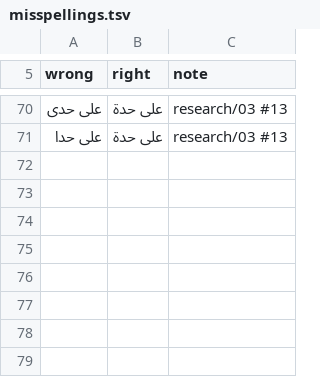
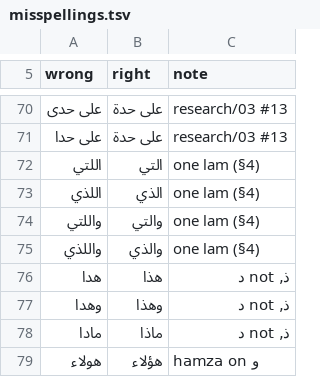
Before and after one commit to anasAsh/Sibawayh, a TSV file: skills/arabic-writing/scripts/data/misspellings.tsv, drawn as a sheet; only a part is shown, gaps mark what is left out.

```diff
--- a/skills/arabic-writing/scripts/data/misspellings.tsv
+++ b/skills/arabic-writing/scripts/data/misspellings.tsv
@@ -71 +71,9 @@ wrong	right	note
 على حدا	على حدة	research/03 #13
+اللتي	التي	one lam (§4)
+اللذي	الذي	one lam (§4)
+واللتي	والتي	one lam (§4)
+واللذي	والذي	one lam (§4)
+هدا	هذا	ذ, not د
+وهدا	وهذا	ذ, not د
+مادا	ماذا	ذ, not د
+هولاء	هؤلاء	hamza on و
```
Also changed, not shown: skills/arabic-writing/scripts/data/dialect_words.tsv, 31 other files.
